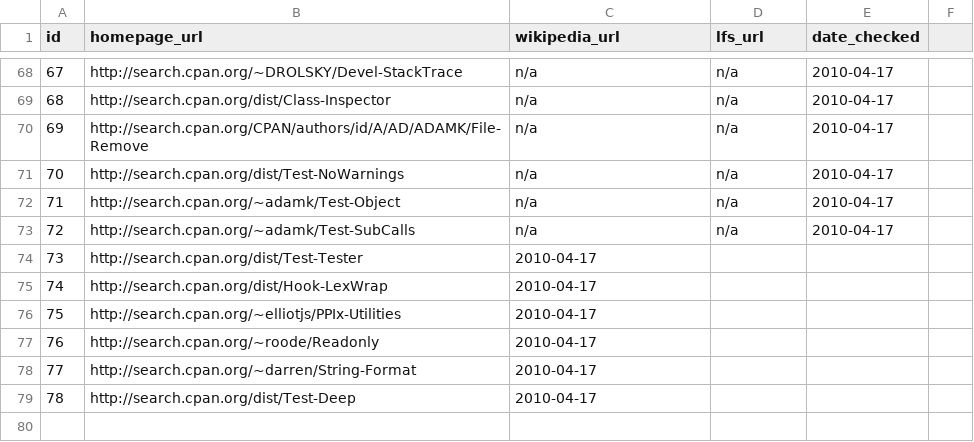
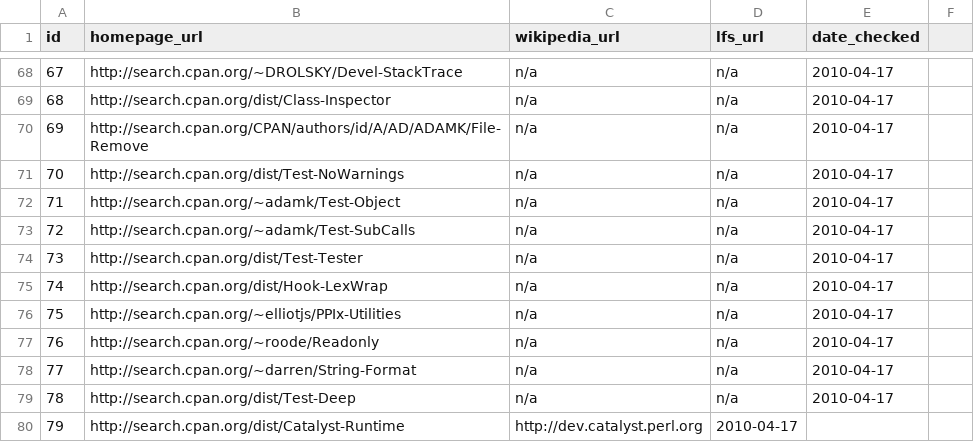
Before and after one commit to troywill/shilohSchema, a CSV file: 2010_spring/csv/webpages.csv, drawn as a sheet; only a part is shown, gaps mark what is left out; removed rows and columns are numbered as before the commit, all else as after; the diff names each change by its address in the sheet, - before the commit and + after, or states it on an @@ line.

```diff
--- a/2010_spring/csv/webpages.csv
+++ b/2010_spring/csv/webpages.csv
-row 74: 73 | http://search.cpan.org/dist/Test-Tester | 2010-04-17
-row 75: 74 | http://search.cpan.org/dist/Hook-LexWrap | 2010-04-17
-row 76: 75 | http://search.cpan.org/~elliotjs/PPIx-Utilities | 2010-04-17
-row 77: 76 | http://search.cpan.org/~roode/Readonly | 2010-04-17
-row 78: 77 | http://search.cpan.org/~darren/String-Format | 2010-04-17
-row 79: 78 | http://search.cpan.org/dist/Test-Deep | 2010-04-17
+row 74: 73 | http://search.cpan.org/dist/Test-Tester | n/a | n/a | 2010-04-17
+row 75: 74 | http://search.cpan.org/dist/Hook-LexWrap | n/a | n/a | 2010-04-17
+row 76: 75 | http://search.cpan.org/~elliotjs/PPIx-Utilities | n/a | n/a | 2010-04-17
+row 77: 76 | http://search.cpan.org/~roode/Readonly | n/a | n/a | 2010-04-17
+row 78: 77 | http://search.cpan.org/~darren/String-Format | n/a | n/a | 2010-04-17
+row 79: 78 | http://search.cpan.org/dist/Test-Deep | n/a | n/a | 2010-04-17
+row 80: 79 | http://search.cpan.org/dist/Catalyst-Runtime | http://dev.catalyst.perl.org | 2010-04-17
```
Also changed, not shown: 2010_spring/csv/latest_tarball.csv, 2010_spring/csv/packages.csv.
